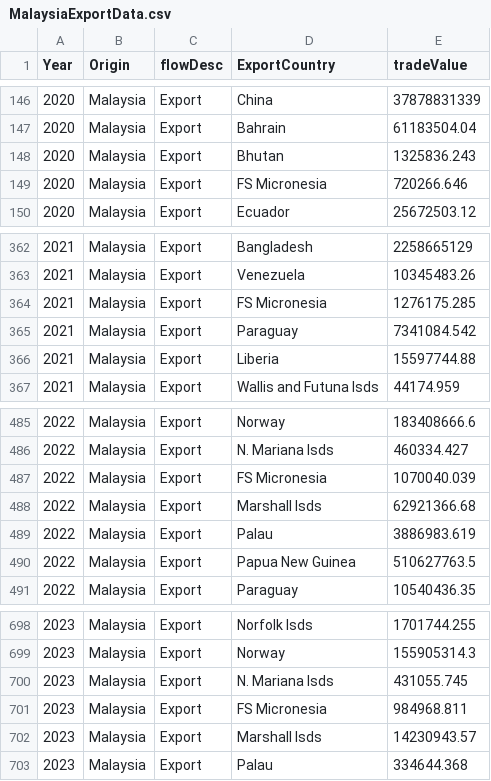
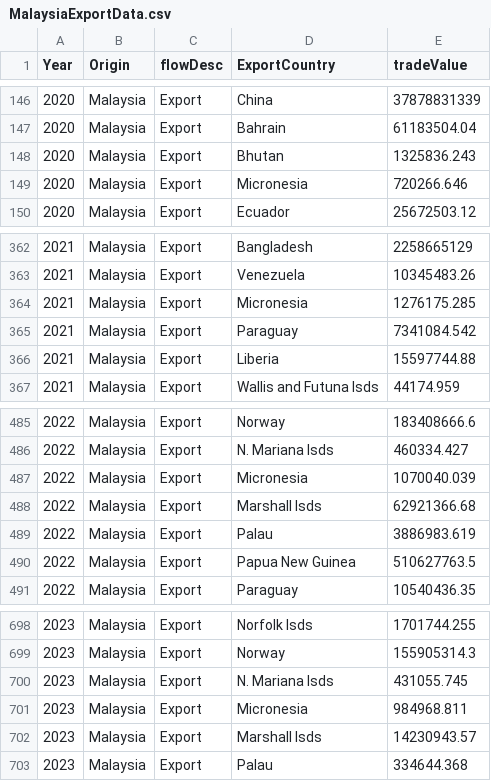
Before and after one commit to ziyingheng0701/FIT3179-A2, a CSV file: MalaysiaExportData.csv, drawn as a sheet; only a part is shown, gaps mark what is left out.

Commit message:
Update MalaysiaExportData.csv

```diff
--- a/MalaysiaExportData.csv
+++ b/MalaysiaExportData.csv
@@ -148,3 +148,3 @@ Year,Origin,flowDesc,ExportCountry,tradeValue
 2020,Malaysia,Export,Bhutan,1325836.243
-2020,Malaysia,Export,FS Micronesia,720266.646
+2020,Malaysia,Export,Micronesia,720266.646
 2020,Malaysia,Export,Ecuador,25672503.12
@@ -363,3 +363,3 @@ Year,Origin,flowDesc,ExportCountry,tradeValue
 2021,Malaysia,Export,Venezuela,10345483.26
-2021,Malaysia,Export,FS Micronesia,1276175.285
+2021,Malaysia,Export,Micronesia,1276175.285
 2021,Malaysia,Export,Paraguay,7341084.542
@@ -486,3 +486,3 @@ Year,Origin,flowDesc,ExportCountry,tradeValue
 2022,Malaysia,Export,N. Mariana Isds,460334.427
-2022,Malaysia,Export,FS Micronesia,1070040.039
+2022,Malaysia,Export,Micronesia,1070040.039
 2022,Malaysia,Export,Marshall Isds,62921366.68
@@ -700,3 +700,3 @@ Year,Origin,flowDesc,ExportCountry,tradeValue
 2023,Malaysia,Export,N. Mariana Isds,431055.745
-2023,Malaysia,Export,FS Micronesia,984968.811
+2023,Malaysia,Export,Micronesia,984968.811
 2023,Malaysia,Export,Marshall Isds,14230943.57
```
